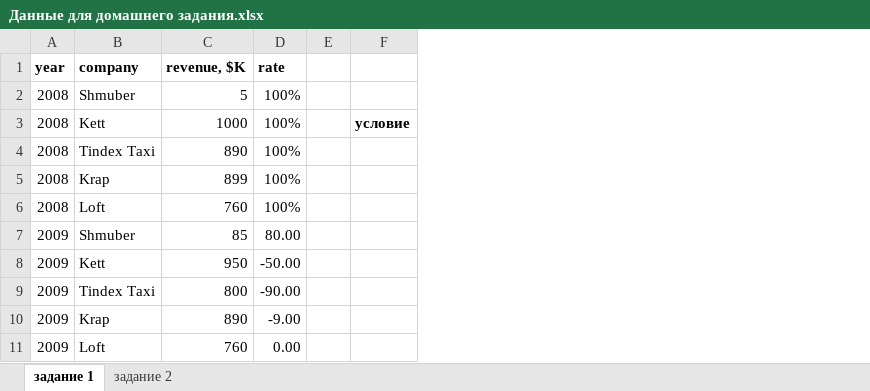
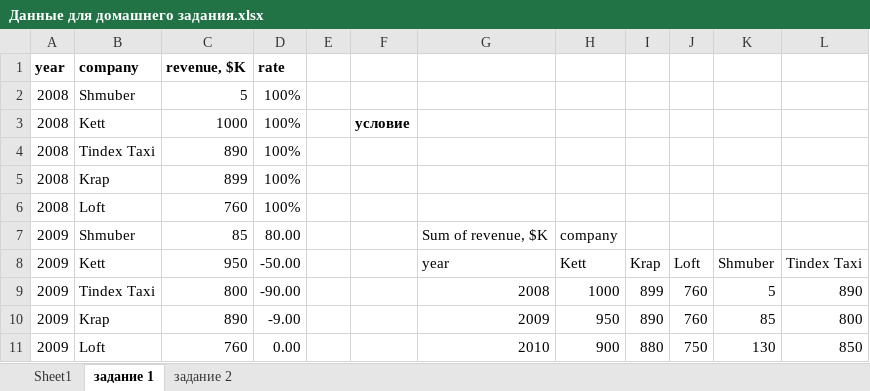
Before and after one commit to as4me/skillbox, an Excel workbook: Basic statistic Analytics/2/Данные для домашнего задания.xlsx, sheet задание 1, drawn as a sheet; only a part is shown; values as stored, in another font and other column widths than the file's, no borders; charts and pictures not drawn; the diff names each change by its address in the sheet, - before the commit and + after, or states it on an @@ line.

```diff
--- a/Basic statistic Analytics/2/Данные для домашнего задания.xlsx (sheet задание 1)
+++ b/Basic statistic Analytics/2/Данные для домашнего задания.xlsx (sheet задание 1)
@@ sheet tab unhidden: Sheet1 @@
+column G, rows 7-11: Sum of revenue, $K | year | 2008 | 2009 | 2010
+column H, rows 7-11: company | Kett | 1000 | 950 | 900
+column I, rows 8-11: Krap | 899 | 890 | 880
+column J, rows 8-11: Loft | 760 | 760 | 750
+column K, rows 8-11: Shmuber | 5 | 85 | 130
+column L, rows 8-11: Tindex Taxi | 890 | 800 | 850
```
Also changed, not shown: charts or pictures, 5 other files.
